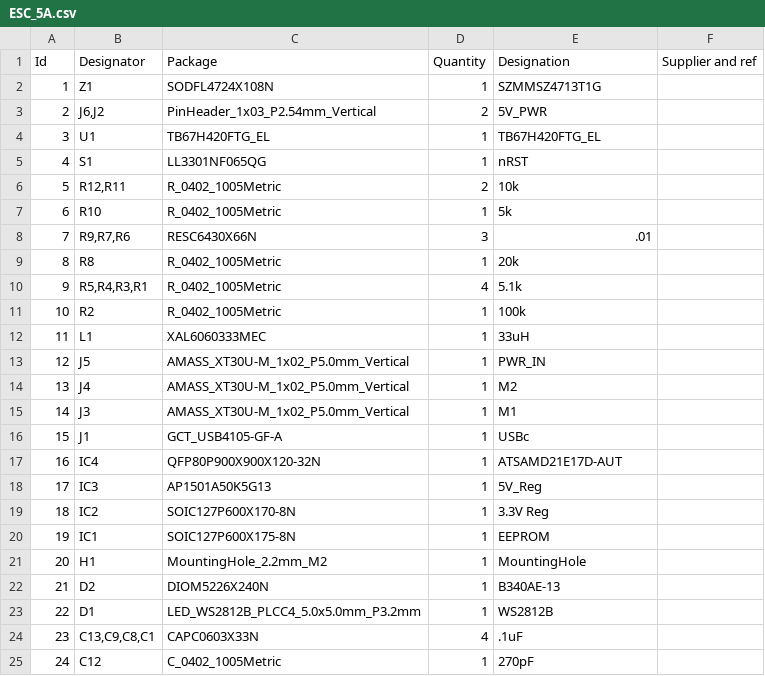
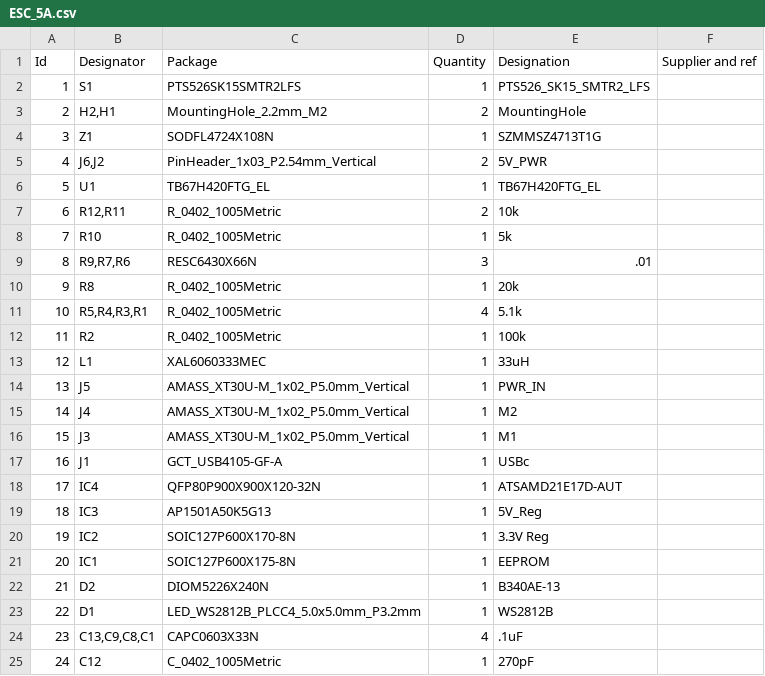
Before and after one commit to jpanos/ESC_5A_PCB, a CSV file: ESC_5A.csv, drawn as a sheet; only a part is shown; removed rows and columns are numbered as before the commit, all else as after; the diff names each change by its address in the sheet, - before the commit and + after, or states it on an @@ line.

```diff
--- a/ESC_5A.csv
+++ b/ESC_5A.csv
+row 2: 1 | S1 | PTS526SK15SMTR2LFS | 1 | PTS526_SK15_SMTR2_LFS
+row 3: 2 | H2,H1 | MountingHole_2.2mm_M2 | 2 | MountingHole
@@ column A (Id) renumbered between rows 4 and 21 @@
-row 5: 4 | S1 | LL3301NF065QG | 1 | nRST
-row 21: 20 | H1 | MountingHole_2.2mm_M2 | 1 | MountingHole
```
Also changed, not shown: 27 other files.
